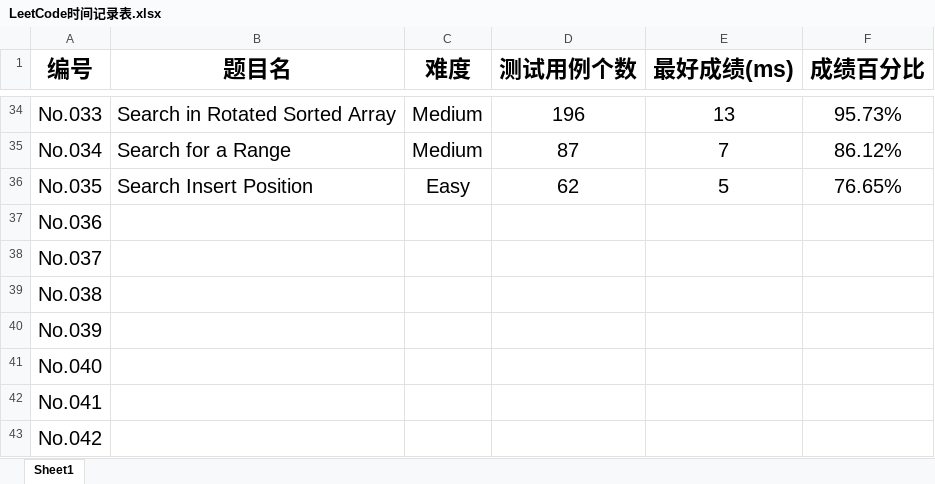
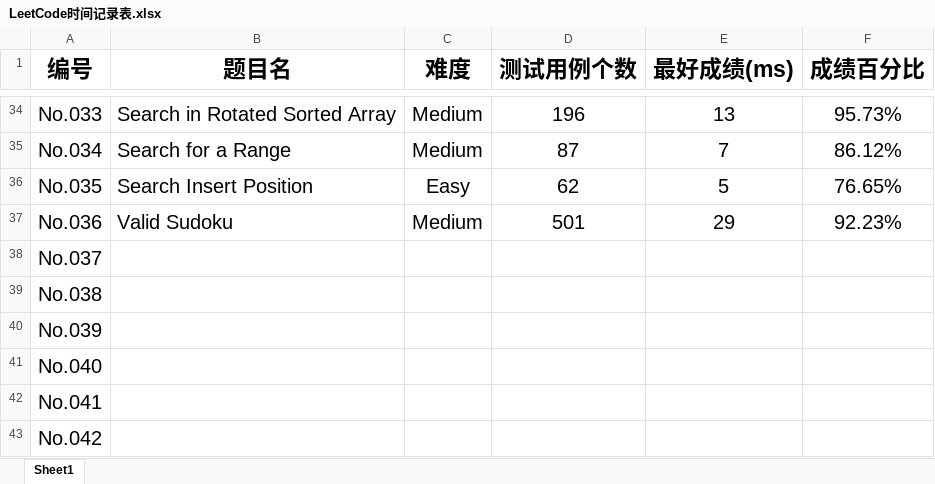
Before and after one commit to Gerrard-Feng/LeetCode, an Excel workbook: LeetCode时间记录表.xlsx, sheet Sheet1, drawn as a sheet; only a part is shown, gaps mark what is left out; values as stored, in another font and other column widths than the file's, no borders; the diff names each change by its address in the sheet, - before the commit and + after, or states it on an @@ line.

```diff
--- a/LeetCode时间记录表.xlsx (sheet Sheet1)
+++ b/LeetCode时间记录表.xlsx (sheet Sheet1)
-B37 (题目名): (empty)
+B37 (题目名): Valid Sudoku
-C37 (难度): (empty)
+C37 (难度): Medium
-D37 (测试用例个数): (empty)
+D37 (测试用例个数): 501
-E37 (最好成绩(ms)): (empty)
+E37 (最好成绩(ms)): 29
-F37 (成绩百分比): (empty)
+F37 (成绩百分比): 92.23%
```
Also changed, not shown: LeetCode完成进度表.xlsx, 2 other files.
